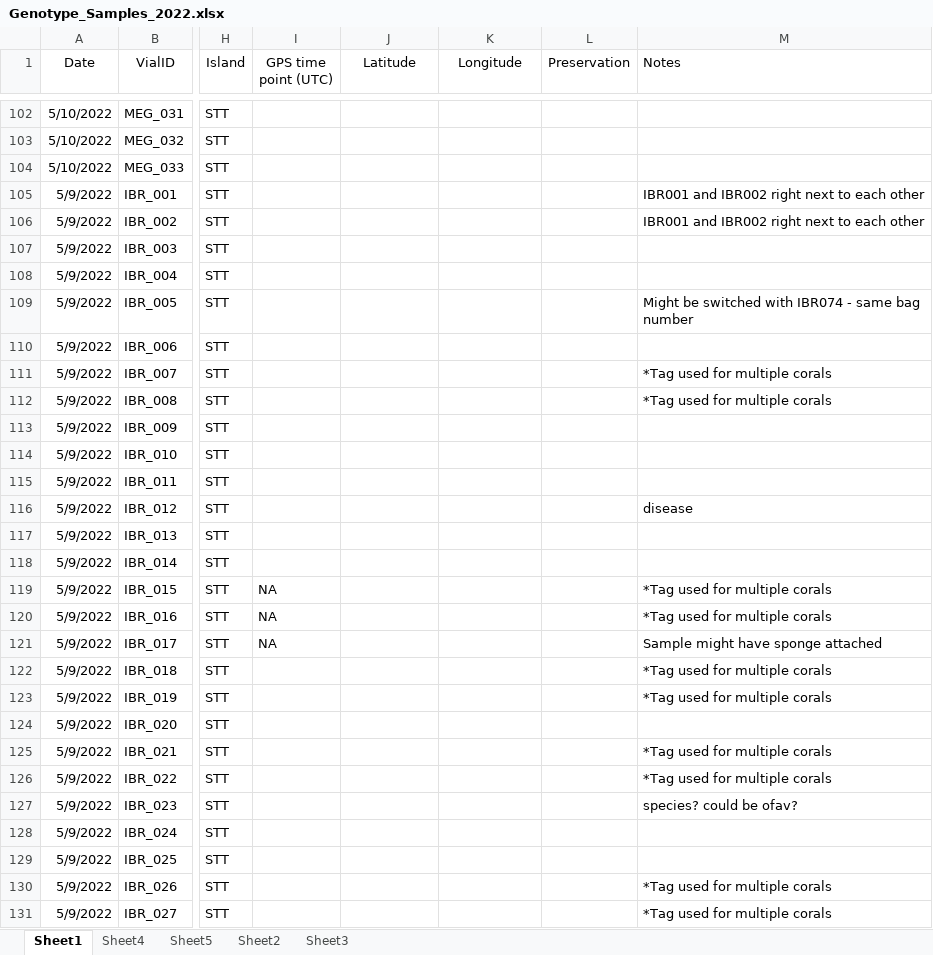
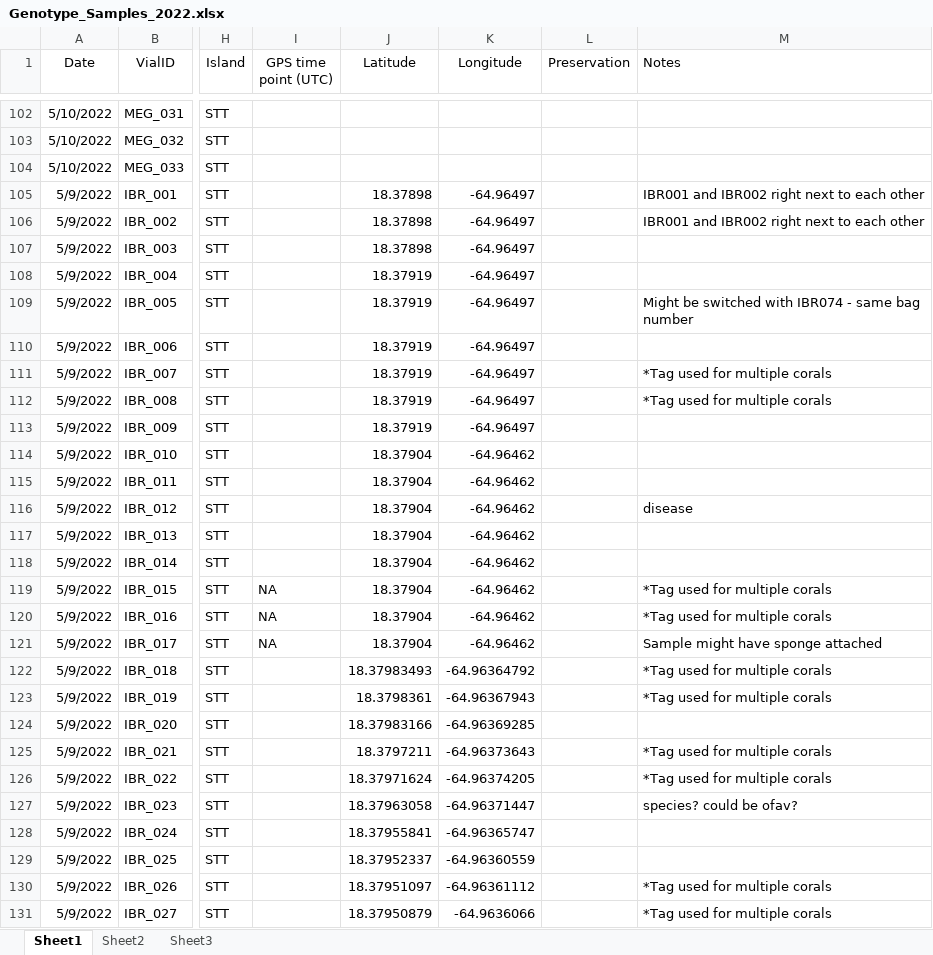
Before and after one commit to sesno/Coral-Sampling, an Excel workbook: Data/Genotype_Samples_2022.xlsx, sheet Sheet1, drawn as a sheet; only a part is shown, gaps mark what is left out; values as stored, in another font and other column widths than the file's, no borders; charts and pictures not drawn; the diff covers the shown part only; the diff names each change by its address in the sheet, - before the commit and + after, or states it on an @@ line.

```diff
--- a/Data/Genotype_Samples_2022.xlsx (sheet Sheet1)
+++ b/Data/Genotype_Samples_2022.xlsx (sheet Sheet1)
-sheet tab: Sheet4
-sheet tab: Sheet5
-J105:J107 (Latitude): (empty)
+J105:J107 (Latitude): 18.37898
-K105:K113 (Longitude): (empty)
+K105:K113 (Longitude): -64.96497
-J108:J113 (Latitude): (empty)
+J108:J113 (Latitude): 18.37919
-J114:J121 (Latitude): (empty)
+J114:J121 (Latitude): 18.37904
-K114:K121 (Longitude): (empty)
+K114:K121 (Longitude): -64.96462
-J122 (Latitude): (empty)
+J122 (Latitude): 18.37983493
-K122 (Longitude): (empty)
+K122 (Longitude): -64.96364792
-J123 (Latitude): (empty)
+J123 (Latitude): 18.3798361
-K123 (Longitude): (empty)
+K123 (Longitude): -64.96367943
-J124 (Latitude): (empty)
+J124 (Latitude): 18.37983166
-K124 (Longitude): (empty)
+K124 (Longitude): -64.96369285
-J125 (Latitude): (empty)
+J125 (Latitude): 18.3797211
-K125 (Longitude): (empty)
+K125 (Longitude): -64.96373643
-J126 (Latitude): (empty)
+J126 (Latitude): 18.37971624
-K126 (Longitude): (empty)
+K126 (Longitude): -64.96374205
-J127 (Latitude): (empty)
+J127 (Latitude): 18.37963058
-K127 (Longitude): (empty)
+K127 (Longitude): -64.96371447
-J128 (Latitude): (empty)
+J128 (Latitude): 18.37955841
-K128 (Longitude): (empty)
+K128 (Longitude): -64.96365747
-J129 (Latitude): (empty)
+J129 (Latitude): 18.37952337
-K129 (Longitude): (empty)
+K129 (Longitude): -64.96360559
-J130 (Latitude): (empty)
+J130 (Latitude): 18.37951097
-K130 (Longitude): (empty)
+K130 (Longitude): -64.96361112
-J131 (Latitude): (empty)
+J131 (Latitude): 18.37950879
-K131 (Longitude): (empty)
+K131 (Longitude): -64.9636066
```
Also changed, not shown: 111 added rows and 534 edited cells elsewhere in this sheet, charts or pictures, 30 other files.
